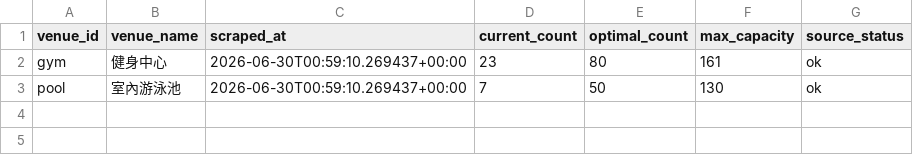
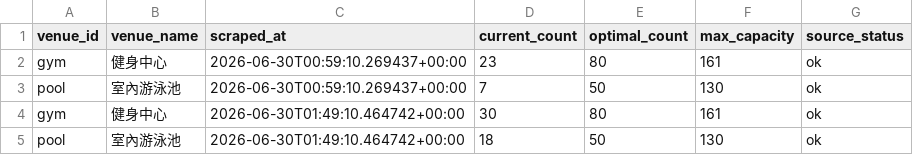
Before and after one commit to Kaiweiyan/ntu-gym-tracker, a CSV file: data/occupancy.csv, drawn as a sheet; the diff names each change by its address in the sheet, - before the commit and + after, or states it on an @@ line.

```diff
--- a/data/occupancy.csv
+++ b/data/occupancy.csv
+row 4: gym | 健身中心 | 2026-06-30T01:49:10.464742+00:00 | 30 | 80 | 161 | ok
+row 5: pool | 室內游泳池 | 2026-06-30T01:49:10.464742+00:00 | 18 | 50 | 130 | ok
```
Also changed, not shown: data/weather.csv.
